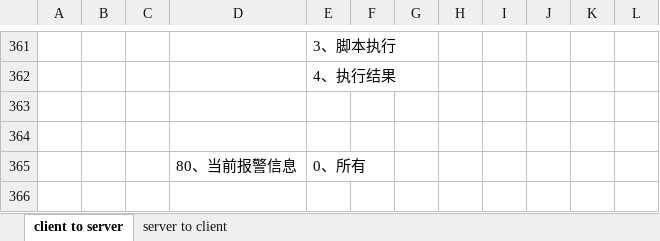
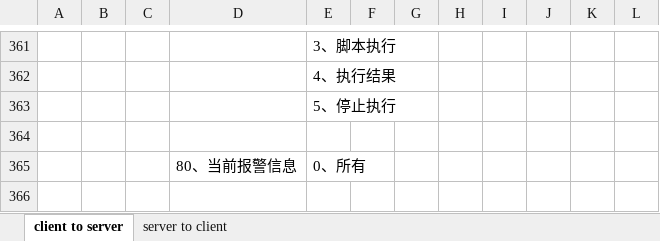
Before and after one commit to ChinaClever/MPro-App, an Excel workbook: doc/协议/前后端通讯协议_v0.2.xlsx, sheet client to server, drawn as a sheet; only a part is shown, gaps mark what is left out; values as stored, in another font and other column widths than the file's, no borders; the diff names each change by its address in the sheet, - before the commit and + after, or states it on an @@ line.

```diff
--- a/doc/协议/前后端通讯协议_v0.2.xlsx (sheet client to server)
+++ b/doc/协议/前后端通讯协议_v0.2.xlsx (sheet client to server)
-E363: (empty)
+E363: 5、停止执行
```
Also changed, not shown: 3 other files.
